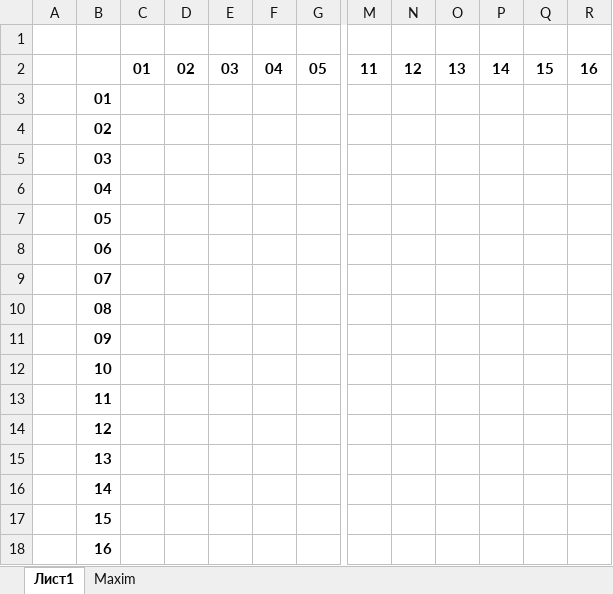
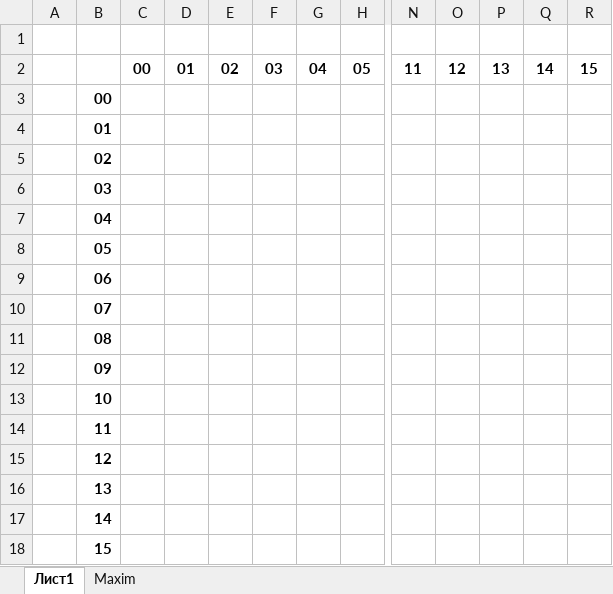
Before and after one commit to Maxim-2005/Hard-childhood, an Excel workbook: Python/RATORI/modules/ground/map(max).xlsx, sheet Лист1, drawn as a sheet; only a part is shown, gaps mark what is left out; values as stored, in another font and other column widths than the file's, no borders; charts and pictures not drawn; removed rows and columns are numbered as before the commit, all else as after; rows hold the shown columns only; the diff names each change by its address in the sheet, - before the commit and + after, or states it on an @@ line.

```diff
--- a/Python/RATORI/modules/ground/map(max).xlsx (sheet Лист1)
+++ b/Python/RATORI/modules/ground/map(max).xlsx (sheet Лист1)
+column C, row 2: 00
-column R, row 2: 16
+row 3:  | 00
-row 18:  | 16
```
Also changed, not shown: sheet Maxim, charts or pictures, 4 other files.
